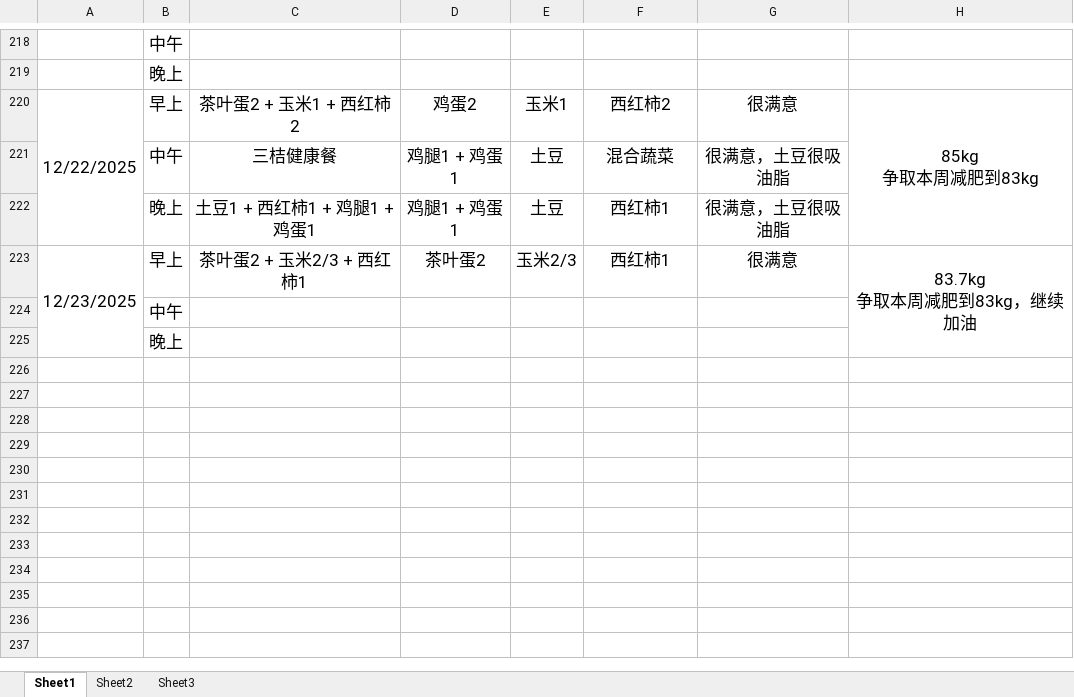
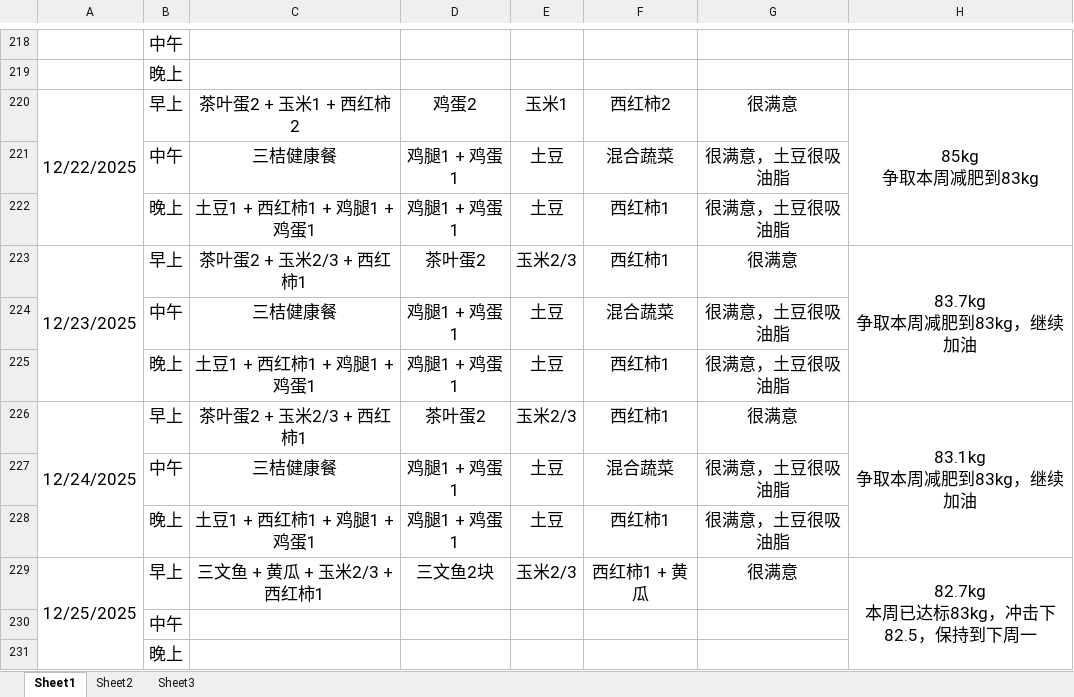
Before and after one commit to haolipeng/study_cloud_security_public, an Excel workbook: 2025年上半年减肥记录每一天.xlsx, sheet Sheet1, drawn as a sheet; only a part is shown, gaps mark what is left out; values as stored, in another font and other column widths than the file's, no borders; removed rows and columns are numbered as before the commit, all else as after; ↵ is a line break in a cell; the diff names each change by its address in the sheet, - before the commit and + after, or states it on an @@ line.

```diff
--- a/2025年上半年减肥记录每一天.xlsx (sheet Sheet1)
+++ b/2025年上半年减肥记录每一天.xlsx (sheet Sheet1)
-A223:A225 merged
+A223:A225 merged
-H223:H225 merged
+H223:H225 merged
+row 224:  | 中午 | 三桔健康餐 | 鸡腿1 + 鸡蛋1 | 土豆 | 混合蔬菜 | 很满意，土豆很吸油脂
+row 225:  | 晚上 | 土豆1 + 西红柿1 + 鸡腿1 + 鸡蛋1 | 鸡腿1 + 鸡蛋1 | 土豆 | 西红柿1 | 很满意，土豆很吸油脂
+row 226: 12/24/2025 | 早上 | 茶叶蛋2 + 玉米2/3 + 西红柿1 | 茶叶蛋2 | 玉米2/3 | 西红柿1 | 很满意 | 83.1kg ↵ 争取本周减肥到83kg，继续加油
+row 227:  | 中午 | 三桔健康餐 | 鸡腿1 + 鸡蛋1 | 土豆 | 混合蔬菜 | 很满意，土豆很吸油脂
+row 228:  | 晚上 | 土豆1 + 西红柿1 + 鸡腿1 + 鸡蛋1 | 鸡腿1 + 鸡蛋1 | 土豆 | 西红柿1 | 很满意，土豆很吸油脂
+row 229: 12/25/2025 | 早上 | 三文鱼 + 黄瓜 + 玉米2/3 + 西红柿1 | 三文鱼2块 | 玉米2/3 | 西红柿1 + 黄瓜 | 很满意 | 82.7kg ↵ 本周已达标83kg，冲击下82.5，保持到下周一
```
Also changed, not shown: 1 other file.
